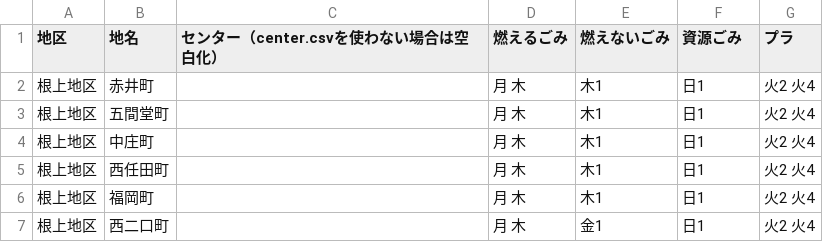
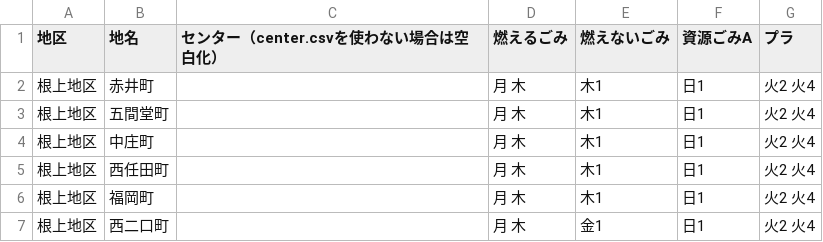
Before and after one commit to codefornomi/codefornomi.github.io, a CSV file: data/area_days.csv, drawn as a sheet; only a part is shown.

```diff
--- a/data/area_days.csv
+++ b/data/area_days.csv
@@ -1,2 +1,2 @@
-地区,地名,センター（center.csvを使わない場合は空白化）,燃えるごみ,燃えないごみ,資源ごみ,プラ
+地区,地名,センター（center.csvを使わない場合は空白化）,燃えるごみ,燃えないごみ,資源ごみA,プラ
 根上地区,赤井町,,月 木,木1,日1,火2 火4
```
Also changed, not shown: data/description.csv, data/target.csv, 1 other file.
